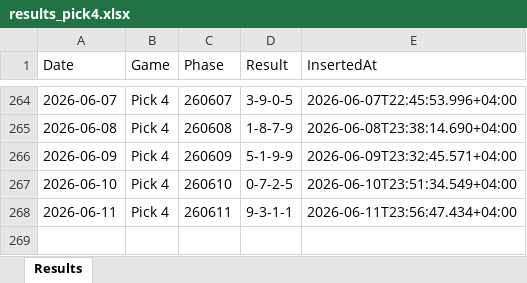
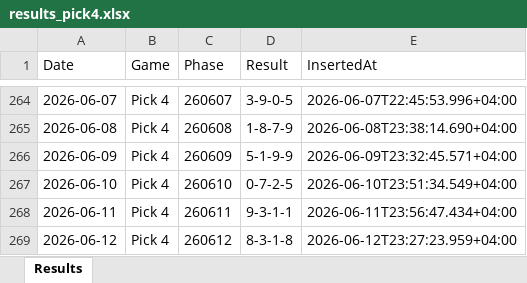
Before and after one commit to BasharVI/theuaelottery-results, an Excel workbook: results_pick4.xlsx, sheet Results, drawn as a sheet; only a part is shown, gaps mark what is left out; values as stored, in another font and other column widths than the file's, no borders; the diff names each change by its address in the sheet, - before the commit and + after, or states it on an @@ line.

Commit message:
chore(results): Auto-update draw results on excel 2026-06-12T19:27:24Z

```diff
--- a/results_pick4.xlsx (sheet Results)
+++ b/results_pick4.xlsx (sheet Results)
+row 269: 2026-06-12 | Pick 4 | 260612 | 8-3-1-8 | 2026-06-12T23:27:23.959+04:00
```
Also changed, not shown: results_pick3.xlsx.
